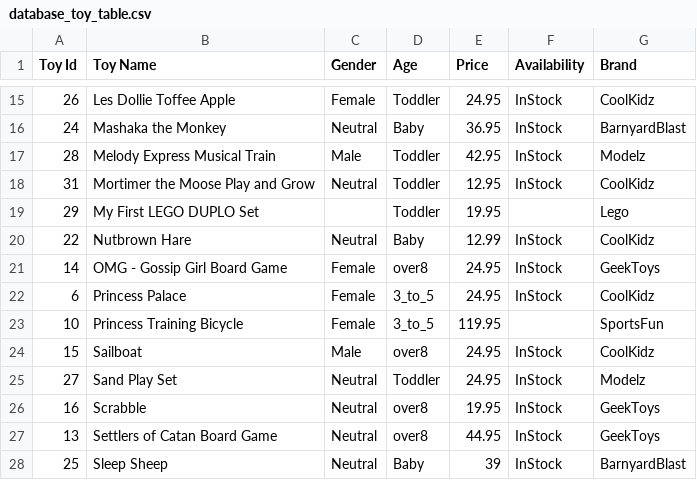
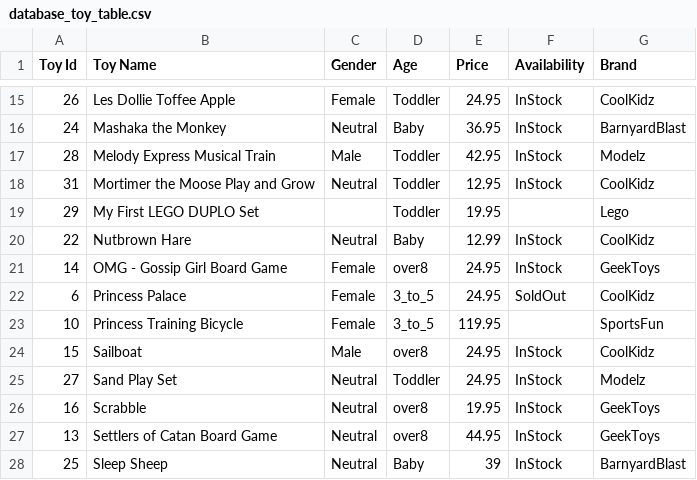
Before and after one commit to chattarinpardermwong/toy-are-not-us-workshop, a CSV file: database_toy_table.csv, drawn as a sheet; only a part is shown, gaps mark what is left out.

Commit message:
Fix Availability of Toy Id 22: InStock -> SoldOut

```diff
--- a/database_toy_table.csv
+++ b/database_toy_table.csv
@@ -21,3 +21,3 @@ Toy Id,Toy Name,Gender,Age,Price,Availability,Brand
 14,OMG - Gossip Girl Board Game,Female,over8,24.95,InStock,GeekToys
-6,Princess Palace,Female,3_to_5,24.95,InStock,CoolKidz
+6,Princess Palace,Female,3_to_5,24.95,SoldOut,CoolKidz
 10,Princess Training Bicycle,Female,3_to_5,119.95,,SportsFun
```
